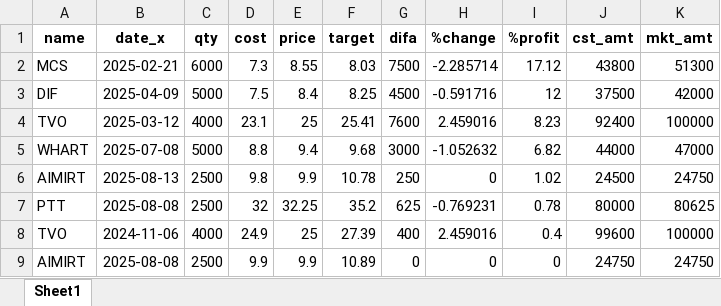
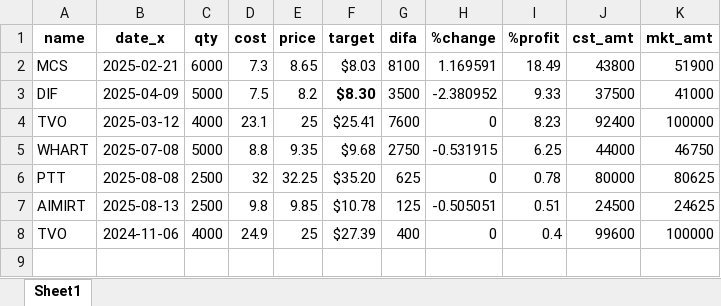
Before and after one commit to santimcs/A5, an Excel workbook: Ruby/watch-list-sell.xlsx, sheet Sheet1, drawn as a sheet; values as stored, in another font and other column widths than the file's, no borders; removed rows and columns are numbered as before the commit, all else as after; the diff names each change by its address in the sheet, - before the commit and + after, or states it on an @@ line.

```diff
--- a/Ruby/watch-list-sell.xlsx (sheet Sheet1)
+++ b/Ruby/watch-list-sell.xlsx (sheet Sheet1)
-E2 (price): 8.55
+E2 (price): 8.65
-F2 (target): 8.03
+F2 (target): $8.03
-G2 (difa): 7500
+G2 (difa): 8100
-H2 (%change): -2.285714
+H2 (%change): 1.169591
-I2 (%profit): 17.12
+I2 (%profit): 18.49
-K2 (mkt_amt): 51300
+K2 (mkt_amt): 51900
-E3 (price): 8.4
+E3 (price): 8.2
-F3 (target): 8.25
+F3 (target): $8.30
-F3 bold: off
+F3 bold: on
-G3 (difa): 4500
+G3 (difa): 3500
-H3 (%change): -0.591716
+H3 (%change): -2.380952
-I3 (%profit): 12
+I3 (%profit): 9.33
-K3 (mkt_amt): 42000
+K3 (mkt_amt): 41000
-F4 (target): 25.41
+F4 (target): $25.41
-H4 (%change): 2.459016
+H4 (%change): 0
-E5 (price): 9.4
+E5 (price): 9.35
-F5 (target): 9.68
+F5 (target): $9.68
-G5 (difa): 3000
+G5 (difa): 2750
-H5 (%change): -1.052632
+H5 (%change): -0.531915
-I5 (%profit): 6.82
+I5 (%profit): 6.25
-K5 (mkt_amt): 47000
+K5 (mkt_amt): 46750
-row 6: AIMIRT | 2025-08-13 | 2500 | 9.8 | 9.9 | 10.78 | 250 | 0 | 1.02 | 24500 | 24750
-F6 (target): 35.2
+F6 (target): $35.20
-H6 (%change): -0.769231
+H6 (%change): 0
+row 7: AIMIRT | 2025-08-13 | 2500 | 9.8 | 9.85 | $10.78 | 125 | -0.505051 | 0.51 | 24500 | 24625
-F8 (target): 27.39
+F8 (target): $27.39
-H8 (%change): 2.459016
+H8 (%change): 0
-row 9: AIMIRT | 2025-08-08 | 2500 | 9.9 | 9.9 | 10.89 | 0 | 0 | 0 | 24750 | 24750
```
Also changed, not shown: Excel/02-Profit_by_Type.xlsx, Excel/21-div-25q2.xlsx, 28 other files.
